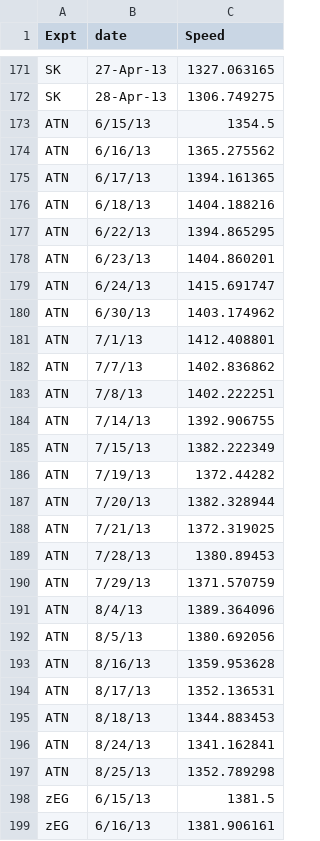
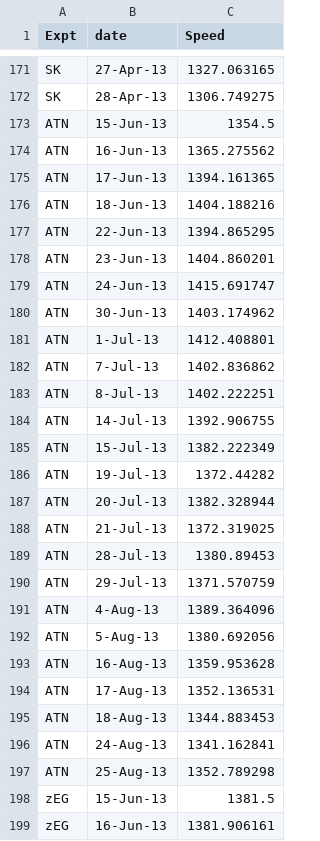
Before and after one commit to thealexpenn/thealexpenn.github.io, a CSV file: s3eu.csv, drawn as a sheet; only a part is shown, gaps mark what is left out; the diff covers the shown part only.

```diff
--- a/s3eu.csv
+++ b/s3eu.csv
@@ -172,28 +172,28 @@ SK,27-Apr-13,1327.063165
 SK,28-Apr-13,1306.749275
-ATN,6/15/13,1354.5
-ATN,6/16/13,1365.275562
-ATN,6/17/13,1394.161365
-ATN,6/18/13,1404.188216
-ATN,6/22/13,1394.865295
-ATN,6/23/13,1404.860201
-ATN,6/24/13,1415.691747
-ATN,6/30/13,1403.174962
-ATN,7/1/13,1412.408801
-ATN,7/7/13,1402.836862
-ATN,7/8/13,1402.222251
-ATN,7/14/13,1392.906755
-ATN,7/15/13,1382.222349
-ATN,7/19/13,1372.44282
-ATN,7/20/13,1382.328944
-ATN,7/21/13,1372.319025
-ATN,7/28/13,1380.89453
-ATN,7/29/13,1371.570759
-ATN,8/4/13,1389.364096
-ATN,8/5/13,1380.692056
-ATN,8/16/13,1359.953628
-ATN,8/17/13,1352.136531
-ATN,8/18/13,1344.883453
-ATN,8/24/13,1341.162841
-ATN,8/25/13,1352.789298
-zEG,6/15/13,1381.5
-zEG,6/16/13,1381.906161
+ATN,15-Jun-13,1354.5
+ATN,16-Jun-13,1365.275562
+ATN,17-Jun-13,1394.161365
+ATN,18-Jun-13,1404.188216
+ATN,22-Jun-13,1394.865295
+ATN,23-Jun-13,1404.860201
+ATN,24-Jun-13,1415.691747
+ATN,30-Jun-13,1403.174962
+ATN,1-Jul-13,1412.408801
+ATN,7-Jul-13,1402.836862
+ATN,8-Jul-13,1402.222251
+ATN,14-Jul-13,1392.906755
+ATN,15-Jul-13,1382.222349
+ATN,19-Jul-13,1372.44282
+ATN,20-Jul-13,1382.328944
+ATN,21-Jul-13,1372.319025
+ATN,28-Jul-13,1380.89453
+ATN,29-Jul-13,1371.570759
+ATN,4-Aug-13,1389.364096
+ATN,5-Aug-13,1380.692056
+ATN,16-Aug-13,1359.953628
+ATN,17-Aug-13,1352.136531
+ATN,18-Aug-13,1344.883453
+ATN,24-Aug-13,1341.162841
+ATN,25-Aug-13,1352.789298
+zEG,15-Jun-13,1381.5
+zEG,16-Jun-13,1381.906161
```
Also changed, not shown: 168 edited cells elsewhere in this file, 1 other file.
